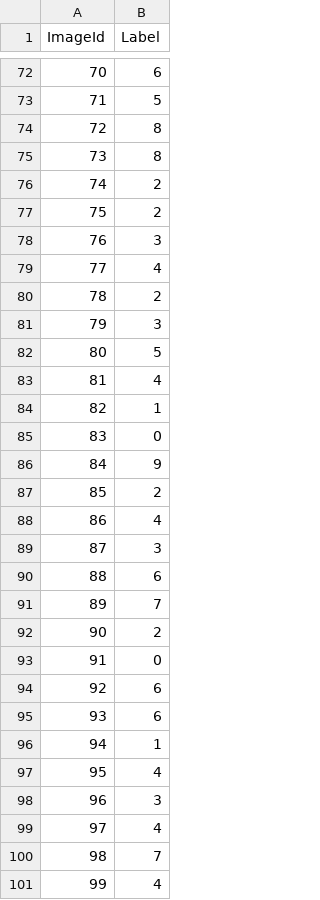
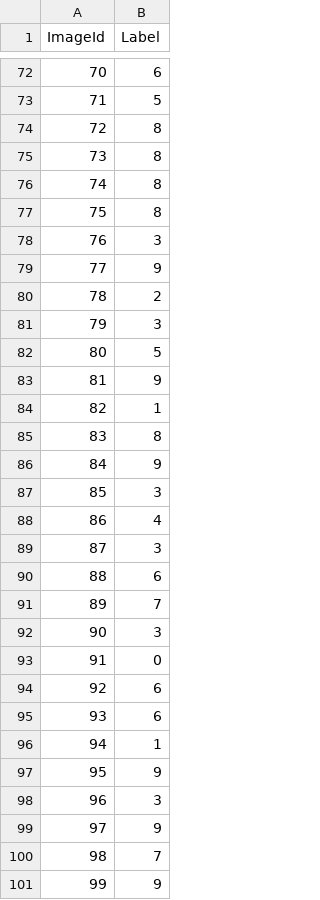
Before and after one commit to BobiSabev/CNN_MNIST, a CSV file: data/prediction.csv, drawn as a sheet; only a part is shown, gaps mark what is left out; the diff covers the shown part only.

```diff
--- a/data/prediction.csv
+++ b/data/prediction.csv
@@ -75,6 +75,6 @@ ImageId,Label
 73,8
-74,2
-75,2
+74,8
+75,8
 76,3
-77,4
+77,9
 78,2
@@ -82,7 +82,7 @@ ImageId,Label
 80,5
-81,4
+81,9
 82,1
-83,0
+83,8
 84,9
-85,2
+85,3
 86,4
@@ -91,3 +91,3 @@ ImageId,Label
 89,7
-90,2
+90,3
 91,0
@@ -96,6 +96,6 @@ ImageId,Label
 94,1
-95,4
+95,9
 96,3
-97,4
+97,9
 98,7
-99,4
+99,9
```
Also changed, not shown: 14 edited cells elsewhere in this file, 2 other files.
